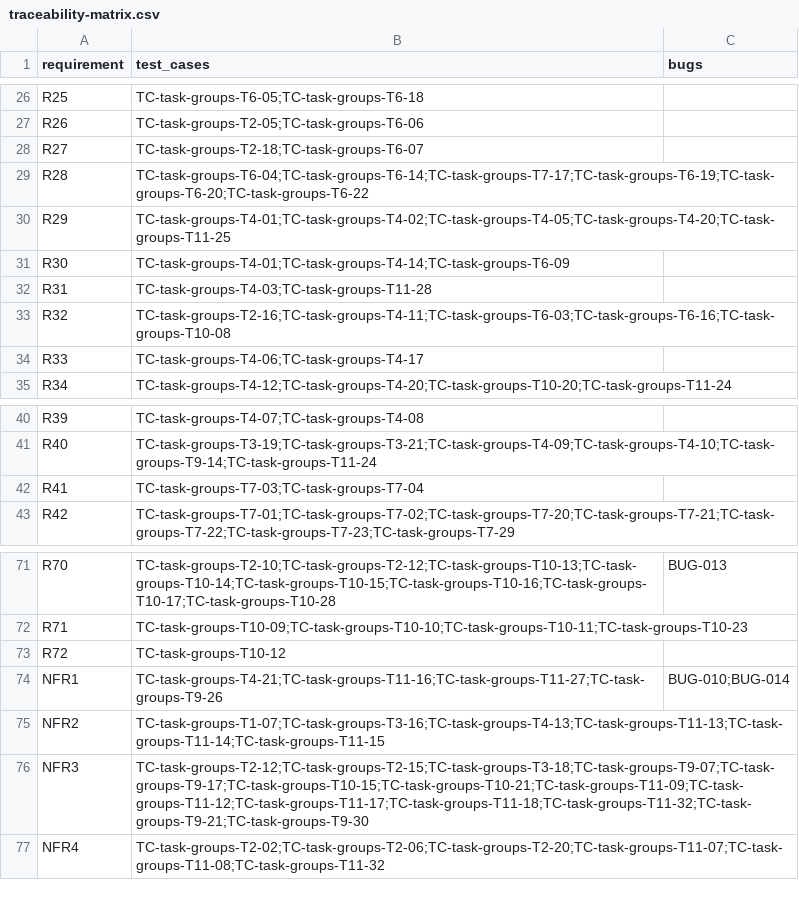
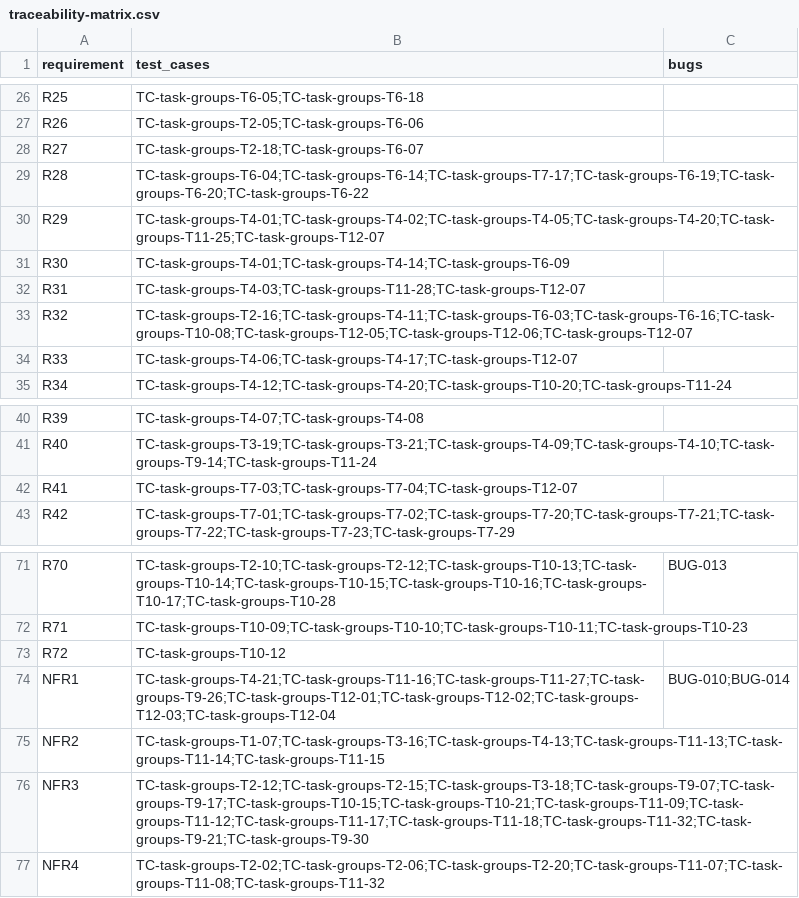
Before and after one commit to pham-cao/todo-list, a CSV file: docs/project/specs/task-groups/qa/traceability-matrix.csv, drawn as a sheet; only a part is shown, gaps mark what is left out.

```diff
--- a/docs/project/specs/task-groups/qa/traceability-matrix.csv
+++ b/docs/project/specs/task-groups/qa/traceability-matrix.csv
@@ -29,7 +29,7 @@ R27,TC-task-groups-T2-18;TC-task-groups-T6-07,
 R28,TC-task-groups-T6-04;TC-task-groups-T6-14;TC-task-groups-T7-17;TC-task-groups-T6-19;TC-task-groups-T6-20;TC-task-groups-T6-22,
-R29,TC-task-groups-T4-01;TC-task-groups-T4-02;TC-task-groups-T4-05;TC-task-groups-T4-20;TC-task-groups-T11-25,
+R29,TC-task-groups-T4-01;TC-task-groups-T4-02;TC-task-groups-T4-05;TC-task-groups-T4-20;TC-task-groups-T11-25;TC-task-groups-T12-07,
 R30,TC-task-groups-T4-01;TC-task-groups-T4-14;TC-task-groups-T6-09,
-R31,TC-task-groups-T4-03;TC-task-groups-T11-28,
-R32,TC-task-groups-T2-16;TC-task-groups-T4-11;TC-task-groups-T6-03;TC-task-groups-T6-16;TC-task-groups-T10-08,
-R33,TC-task-groups-T4-06;TC-task-groups-T4-17,
+R31,TC-task-groups-T4-03;TC-task-groups-T11-28;TC-task-groups-T12-07,
+R32,TC-task-groups-T2-16;TC-task-groups-T4-11;TC-task-groups-T6-03;TC-task-groups-T6-16;TC-task-groups-T10-08;TC-task-groups-T12-05;TC-task-groups-T12-06;TC-task-groups-T12-07,
+R33,TC-task-groups-T4-06;TC-task-groups-T4-17;TC-task-groups-T12-07,
 R34,TC-task-groups-T4-12;TC-task-groups-T4-20;TC-task-groups-T10-20;TC-task-groups-T11-24,
@@ -41,3 +41,3 @@ R39,TC-task-groups-T4-07;TC-task-groups-T4-08,
 R40,TC-task-groups-T3-19;TC-task-groups-T3-21;TC-task-groups-T4-09;TC-task-groups-T4-10;TC-task-groups-T9-14;TC-task-groups-T11-24,
-R41,TC-task-groups-T7-03;TC-task-groups-T7-04,
+R41,TC-task-groups-T7-03;TC-task-groups-T7-04;TC-task-groups-T12-07,
 R42,TC-task-groups-T7-01;TC-task-groups-T7-02;TC-task-groups-T7-20;TC-task-groups-T7-21;TC-task-groups-T7-22;TC-task-groups-T7-23;TC-task-groups-T7-29,
@@ -73,3 +73,3 @@ R71,TC-task-groups-T10-09;TC-task-groups-T10-10;TC-task-groups-T10-11;TC-task-gr
 R72,TC-task-groups-T10-12,
-NFR1,TC-task-groups-T4-21;TC-task-groups-T11-16;TC-task-groups-T11-27;TC-task-groups-T9-26,BUG-010;BUG-014
+NFR1,TC-task-groups-T4-21;TC-task-groups-T11-16;TC-task-groups-T11-27;TC-task-groups-T9-26;TC-task-groups-T12-01;TC-task-groups-T12-02;TC-task-groups-T12-03;TC-task-groups-T12-04,BUG-010;BUG-014
 NFR2,TC-task-groups-T1-07;TC-task-groups-T3-16;TC-task-groups-T4-13;TC-task-groups-T11-13;TC-task-groups-T11-14;TC-task-groups-T11-15,
```
Also changed, not shown: docs/project/bugs/bug-log.csv, docs/project/specs/task-groups/qa/test-cases.csv, 16 other files.
